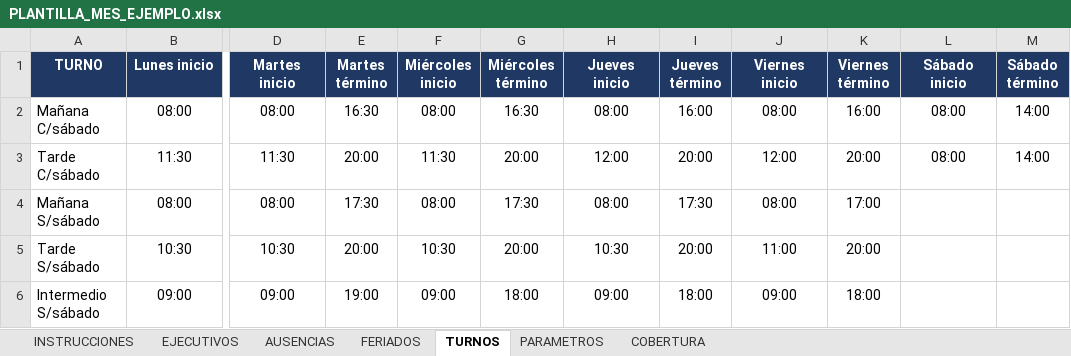
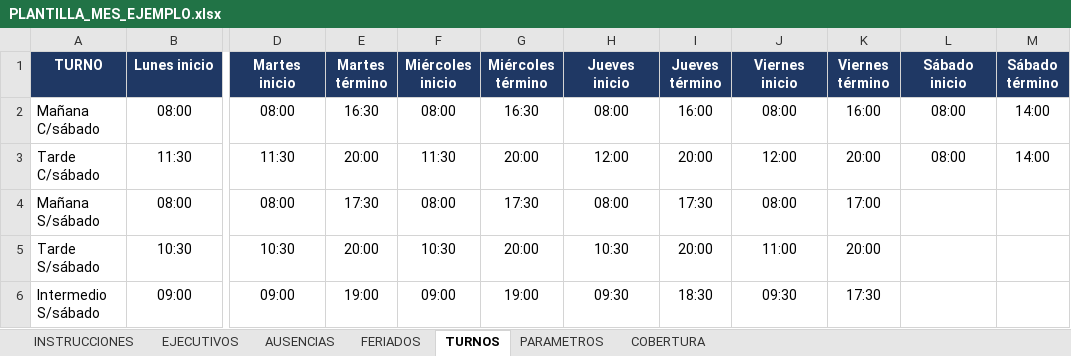
Before and after one commit to NotProblem001/Libro-GHE, an Excel workbook: plantillas/PLANTILLA_MES_EJEMPLO.xlsx, sheet TURNOS, drawn as a sheet; only a part is shown, gaps mark what is left out; values as stored, in another font and other column widths than the file's, no borders; the diff names each change by its address in the sheet, - before the commit and + after, or states it on an @@ line.

```diff
--- a/plantillas/PLANTILLA_MES_EJEMPLO.xlsx (sheet TURNOS)
+++ b/plantillas/PLANTILLA_MES_EJEMPLO.xlsx (sheet TURNOS)
-G6 (Miércoles término): 18:00
+G6 (Miércoles término): 19:00
-H6 (Jueves inicio): 09:00
+H6 (Jueves inicio): 09:30
-I6 (Jueves término): 18:00
+I6 (Jueves término): 18:30
-J6 (Viernes inicio): 09:00
+J6 (Viernes inicio): 09:30
-K6 (Viernes término): 18:00
+K6 (Viernes término): 17:30
```
Also changed, not shown: sheet PARAMETROS, sheet EJECUTIVOS, 3 other files.
